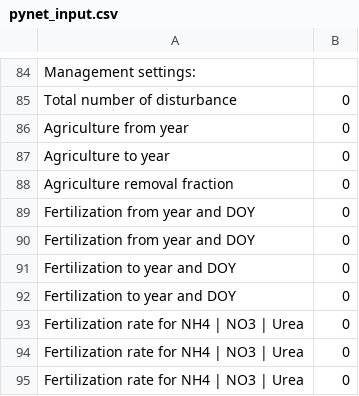
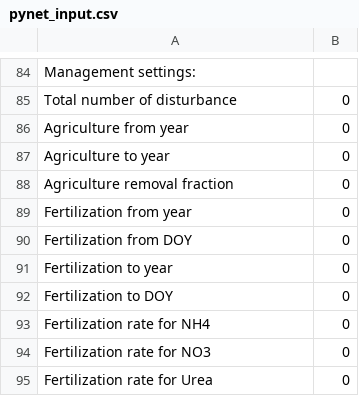
Before and after one commit to Jack-Hastings/PYnET, a CSV file: Input/pynet_input.csv, drawn as a sheet; only a part is shown, gaps mark what is left out.

Commit message:
update names

```diff
--- a/Input/pynet_input.csv
+++ b/Input/pynet_input.csv
@@ -88,8 +88,8 @@ Agriculture to year,0
 Agriculture removal fraction,0
-Fertilization from year and DOY,0
-Fertilization from year and DOY,0
-Fertilization to year and DOY,0
-Fertilization to year and DOY,0
-Fertilization rate for NH4 | NO3 | Urea,0
-Fertilization rate for NH4 | NO3 | Urea,0
-Fertilization rate for NH4 | NO3 | Urea,0
+Fertilization from year,0
+Fertilization from DOY,0
+Fertilization to year,0
+Fertilization to DOY,0
+Fertilization rate for NH4,0
+Fertilization rate for NO3,0
+Fertilization rate for Urea,0
```
